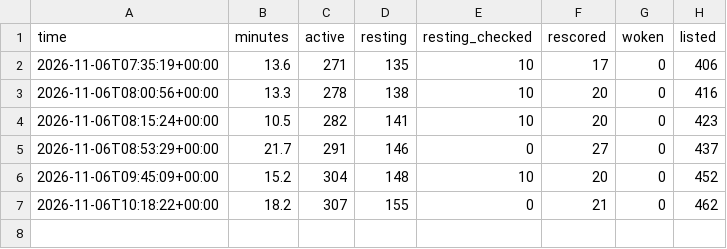
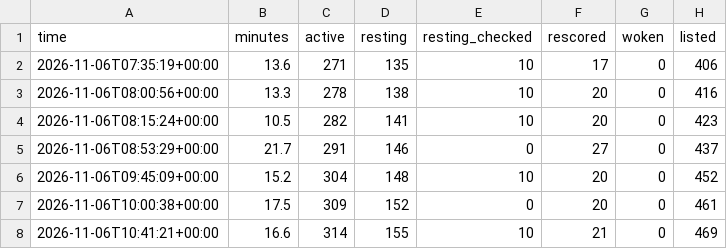
Before and after one commit to tradingzoo/token-watch, a CSV file: data/runs.csv, drawn as a sheet; removed rows and columns are numbered as before the commit, all else as after; the diff names each change by its address in the sheet, - before the commit and + after, or states it on an @@ line.

```diff
--- a/data/runs.csv
+++ b/data/runs.csv
-row 7: 2026-11-06T10:18:22+00:00 | 18.2 | 307 | 155 | 0 | 21 | 0 | 462
+row 7: 2026-11-06T10:00:38+00:00 | 17.5 | 309 | 152 | 0 | 20 | 0 | 461
+row 8: 2026-11-06T10:41:21+00:00 | 16.6 | 314 | 155 | 10 | 21 | 0 | 469
```
Also changed, not shown: 20 other files.
